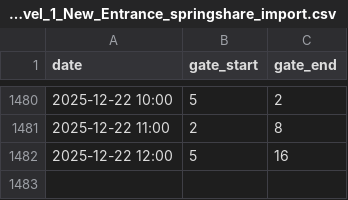
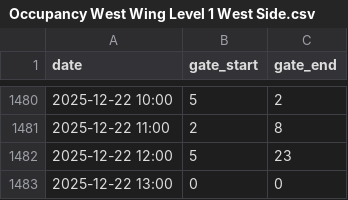
Before and after one commit to matjmiles/SenSourceToLibInsights, a CSV file: output/csv/occupancy/Occupancy West Wing Level 1 West Side.csv (was output/csv/occupancy/McKay_Library_Level_1_New_Entrance_springshare_import.csv), drawn as a sheet; only a part is shown, gaps mark what is left out.

```diff
--- a/output/csv/occupancy/McKay_Library_Level_1_New_Entrance_springshare_import.csv
+++ b/output/csv/occupancy/Occupancy West Wing Level 1 West Side.csv
@@ -1481,2 +1481,3 @@ date,gate_start,gate_end
 2025-12-22 11:00,2,8
-2025-12-22 12:00,5,16
+2025-12-22 12:00,5,23
+2025-12-22 13:00,0,0
```
Also changed, not shown: output/csv/gate_counts/Gate Count West Wing Level 1 East Side.csv, output/csv/occupancy/Occupancy West Wing Level 1 East Side.csv, 12 other files.
